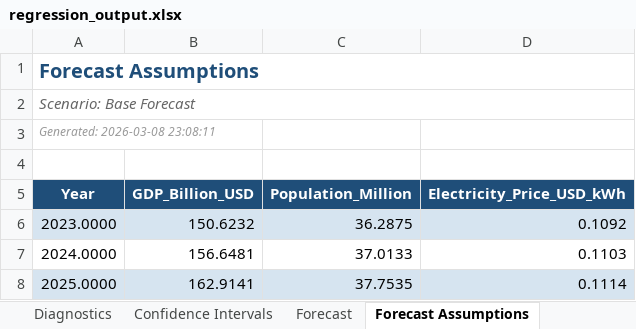
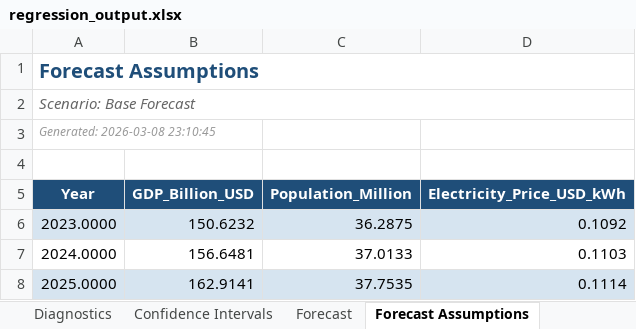
Before and after one commit to tanzeelsam-code/EconoGrid-Planner, an Excel workbook: outputs/regression_output.xlsx, sheet Forecast Assumptions, drawn as a sheet; only a part is shown; values as stored, in another font and other column widths than the file's, no borders; the diff names each change by its address in the sheet, - before the commit and + after, or states it on an @@ line.

```diff
--- a/outputs/regression_output.xlsx (sheet Forecast Assumptions)
+++ b/outputs/regression_output.xlsx (sheet Forecast Assumptions)
-A3 (Year): Generated: 2026-03-08 23:08:11
+A3 (Year): Generated: 2026-03-08 23:10:45
```
Also changed, not shown: sheet Regression Summary, sheet Confidence Intervals, sheet Diagnostics, sheet Forecast, outputs/financial_output.xlsx, outputs/scenario_output.xlsx, 8 other files.
